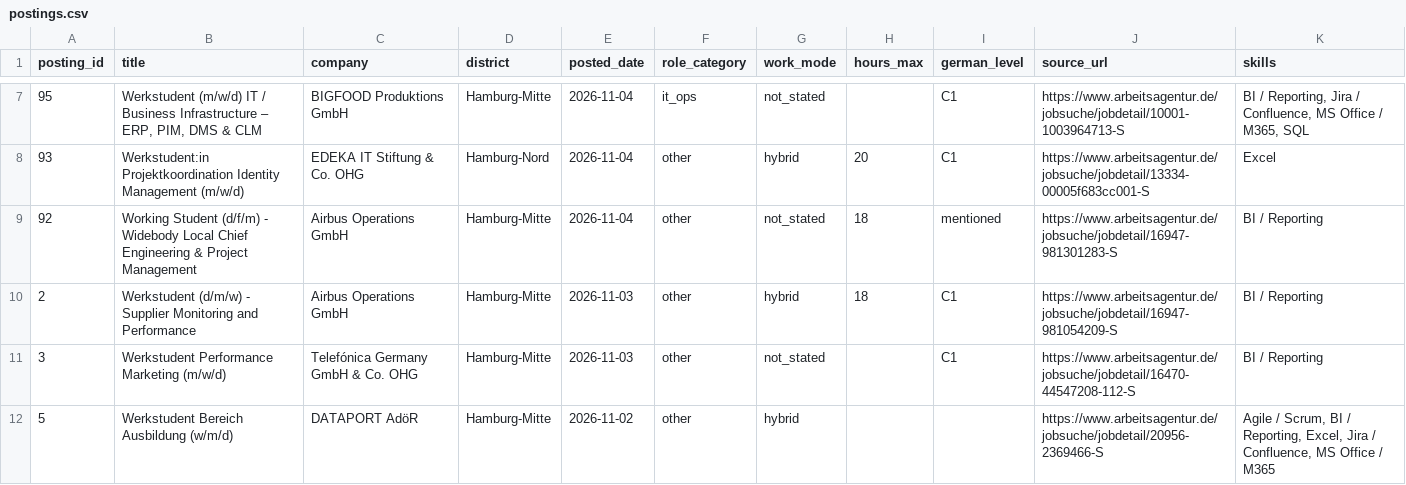
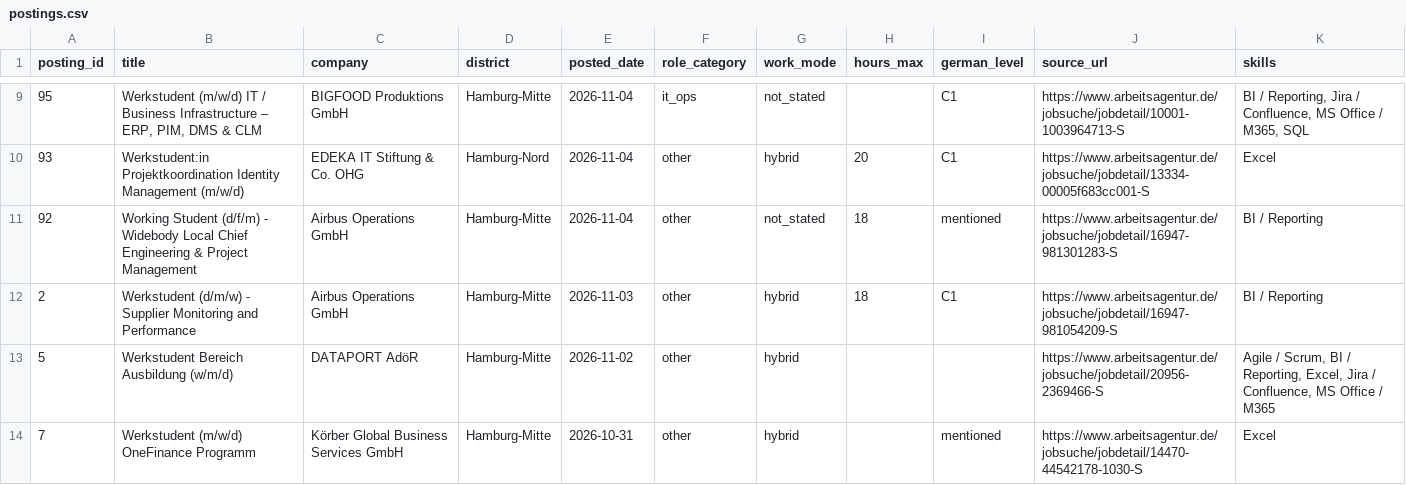
Before and after one commit to ruzbeh21/hamburg-werkstudent-dashboard, a CSV file: docs/data/postings.csv, drawn as a sheet; only a part is shown, gaps mark what is left out; the shorter side is filled out with more unchanged rows; removed rows and columns are numbered as before the commit, all else as after; the diff covers the shown part only; the diff names each change by its address in the sheet, - before the commit and + after, or states it on an @@ line.

```diff
--- a/docs/data/postings.csv
+++ b/docs/data/postings.csv
-row 11: 3 | Werkstudent Performance Marketing (m/w/d) | Telefónica Germany GmbH & Co. OHG | Hamburg-Mitte | 2026-11-03 | other | not_stated |  | C1 | https://www.arbeitsagentur.de/jobsuche/jobdetail/16470-44547208-112-S | BI / Reporting
```
Also changed, not shown: 3 added rows, 1 removed row and 3 edited cells elsewhere in this file, 12 other files.
